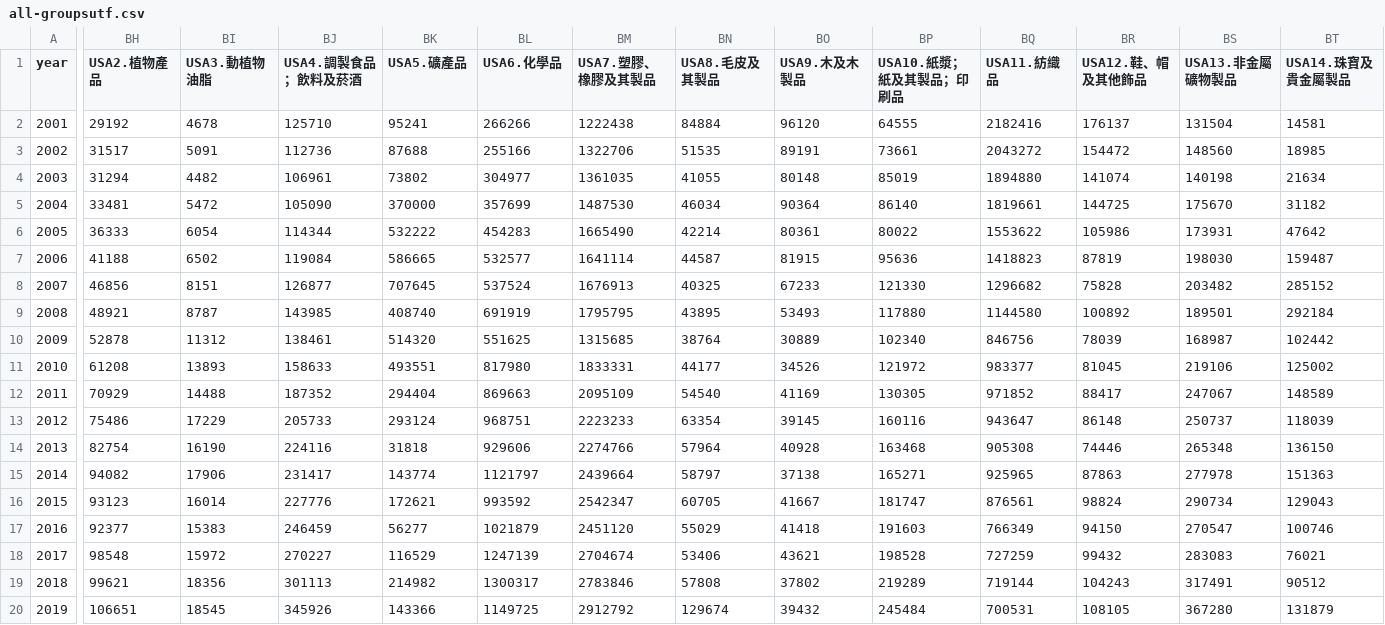
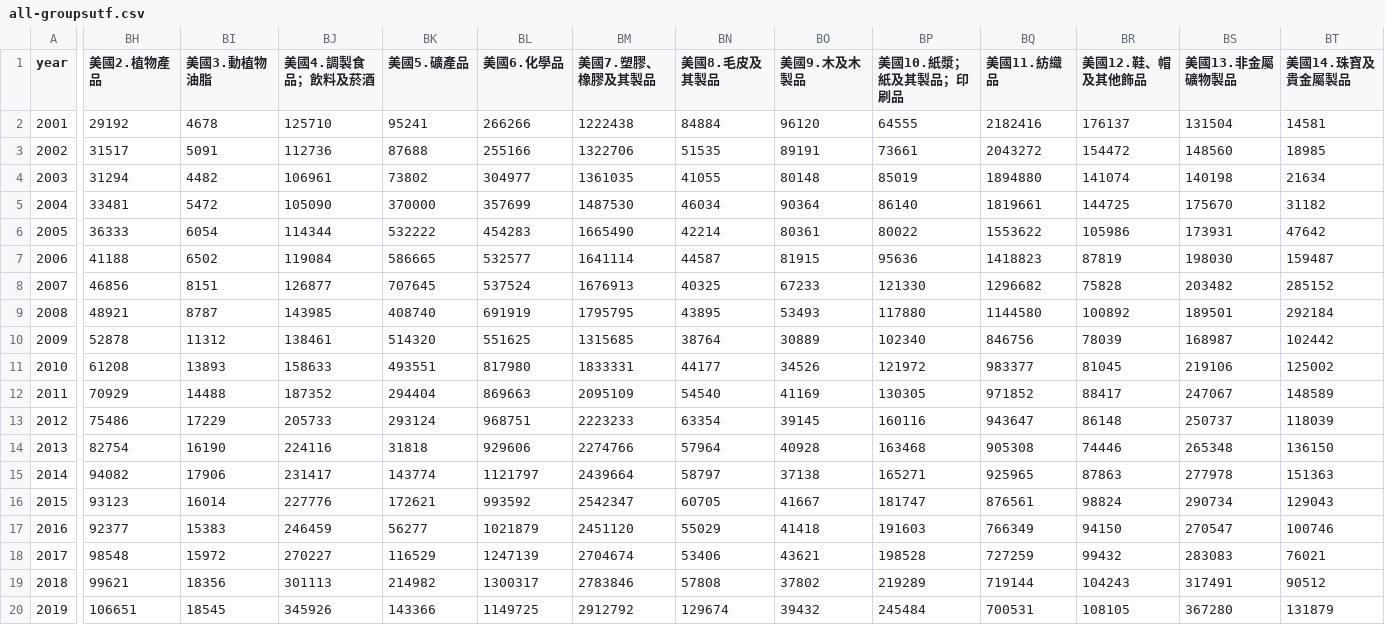
Before and after one commit to Zhou180/visualization, a CSV file: all-groupsutf.csv, drawn as a sheet; only a part is shown, gaps mark what is left out; the diff covers the shown part only; the diff names each change by its address in the sheet, - before the commit and + after, or states it on an @@ line.

```diff
--- a/all-groupsutf.csv
+++ b/all-groupsutf.csv
-BH1: USA2.植物產品
+BH1: 美國2.植物產品
-BI1: USA3.動植物油脂
+BI1: 美國3.動植物油脂
-BJ1: USA4.調製食品；飲料及菸酒
+BJ1: 美國4.調製食品；飲料及菸酒
-BK1: USA5.礦產品
+BK1: 美國5.礦產品
-BL1: USA6.化學品
+BL1: 美國6.化學品
-BM1: USA7.塑膠、橡膠及其製品
+BM1: 美國7.塑膠、橡膠及其製品
-BN1: USA8.毛皮及其製品
+BN1: 美國8.毛皮及其製品
-BO1: USA9.木及木製品
+BO1: 美國9.木及木製品
-BP1: USA10.紙漿；紙及其製品；印刷品
+BP1: 美國10.紙漿；紙及其製品；印刷品
-BQ1: USA11.紡織品
+BQ1: 美國11.紡織品
-BR1: USA12.鞋、帽及其他飾品
+BR1: 美國12.鞋、帽及其他飾品
-BS1: USA13.非金屬礦物製品
+BS1: 美國13.非金屬礦物製品
-BT1: USA14.珠寶及貴金屬製品
+BT1: 美國14.珠寶及貴金屬製品
```
Also changed, not shown: 5 edited cells elsewhere in this file, 1 other file.
